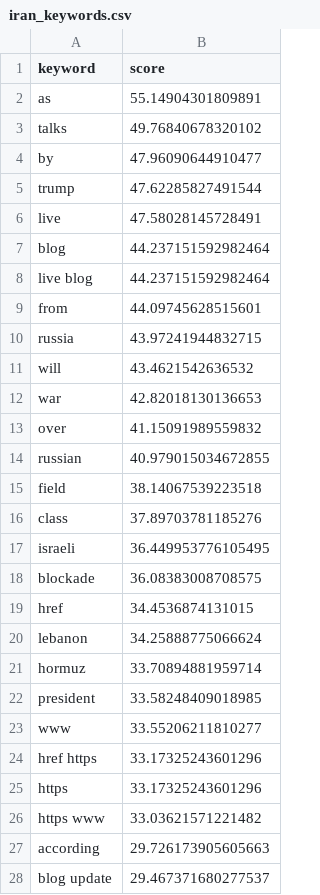
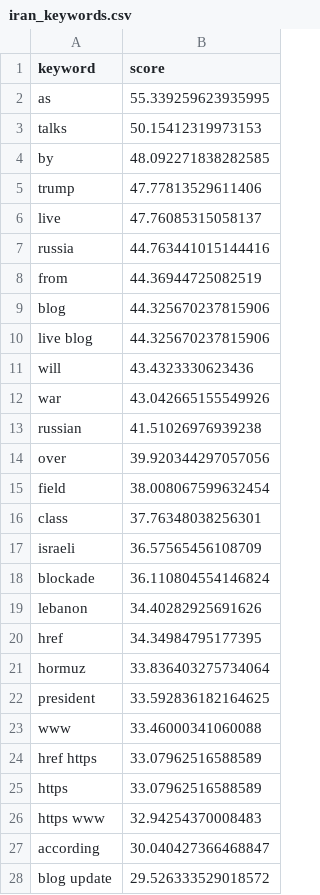
Before and after one commit to mcasrom/iran-osint-monitor, a CSV file: data/processed/iran_keywords.csv, drawn as a sheet; only a part is shown; the diff covers the shown part only.

```diff
--- a/data/processed/iran_keywords.csv
+++ b/data/processed/iran_keywords.csv
@@ -1,28 +1,28 @@
 keyword,score
-as,55.14904301809891
-talks,49.76840678320102
-by,47.96090644910477
-trump,47.62285827491544
-live,47.58028145728491
-blog,44.237151592982464
-live blog,44.237151592982464
-from,44.09745628515601
-russia,43.97241944832715
-will,43.4621542636532
-war,42.82018130136653
-over,41.15091989559832
-russian,40.979015034672855
-field,38.14067539223518
-class,37.89703781185276
-israeli,36.449953776105495
-blockade,36.08383008708575
-href,34.4536874131015
-lebanon,34.25888775066624
-hormuz,33.70894881959714
-president,33.58248409018985
-www,33.55206211810277
-href https,33.17325243601296
-https,33.17325243601296
-https www,33.03621571221482
-according,29.726173905605663
-blog update,29.467371680277537
+as,55.339259623935995
+talks,50.15412319973153
+by,48.092271838282585
+trump,47.77813529611406
+live,47.76085315058137
+russia,44.763441015144416
+from,44.36944725082519
+blog,44.325670237815906
+live blog,44.325670237815906
+will,43.4323330623436
+war,43.042665155549926
+russian,41.51026976939238
+over,39.920344297057056
+field,38.008067599632454
+class,37.76348038256301
+israeli,36.57565456108709
+blockade,36.110804554146824
+lebanon,34.40282925691626
+href,34.34984795177395
+hormuz,33.836403275734064
+president,33.592836182164625
+www,33.46000341060088
+href https,33.07962516588589
+https,33.07962516588589
+https www,32.94254370008483
+according,30.040427366468847
+blog update,29.526333529018572
```
Also changed, not shown: 3 edited cells elsewhere in this file, data/processed/iran_energy.csv, data/processed/iran_narratives.csv, 8 other files.
